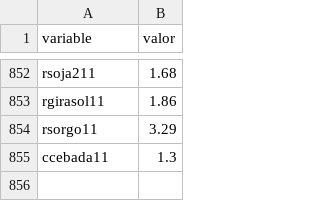
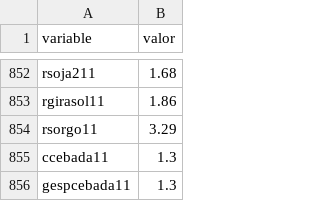
Before and after one commit to Jthl1986/T1, a CSV file: variables3.csv, drawn as a sheet; only a part is shown, gaps mark what is left out; the diff names each change by its address in the sheet, - before the commit and + after, or states it on an @@ line.

Commit message:
Update variables3.csv

```diff
--- a/variables3.csv
+++ b/variables3.csv
+row 856: gespcebada11 | 1.3
```
